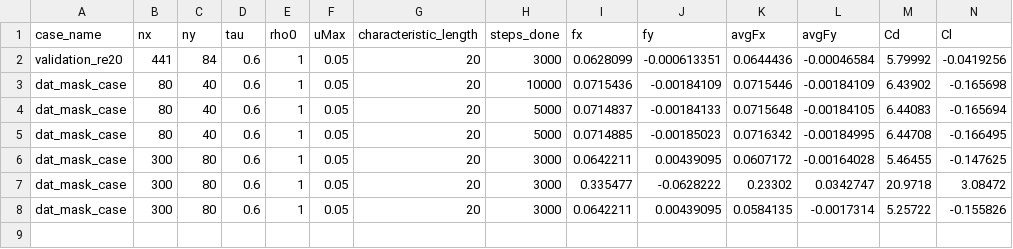
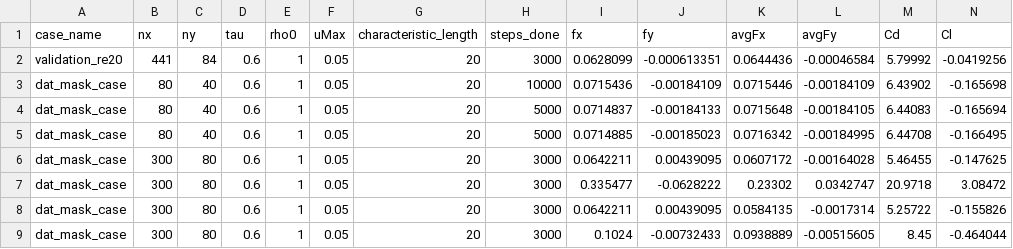
Before and after one commit to mrBrokkoli69/CFD_ML_PROJECT, a CSV file: data/results/simulation_results.csv, drawn as a sheet; the diff names each change by its address in the sheet, - before the commit and + after, or states it on an @@ line.

Commit message:
add named save delete and solver run actions to mask editor

```diff
--- a/data/results/simulation_results.csv
+++ b/data/results/simulation_results.csv
+row 9: dat_mask_case | 300 | 80 | 0.6 | 1 | 0.05 | 20 | 3000 | 0.1024 | -0.00732433 | 0.0938889 | -0.00515605 | 8.45 | -0.464044
```
Also changed, not shown: 2 other files.
